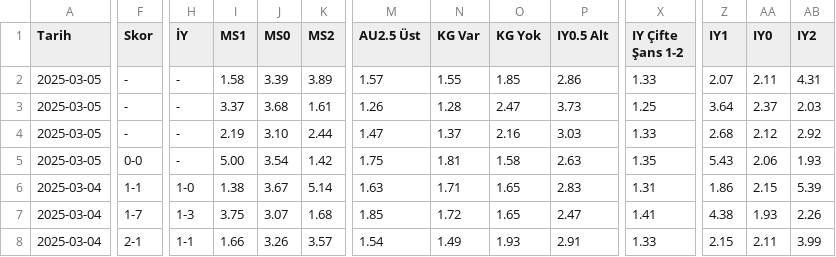
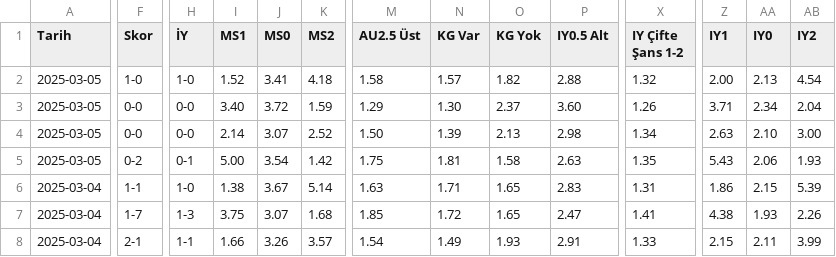
Before and after one commit to analysematchodds/match_odds_csv, a CSV file: championsleague.csv, drawn as a sheet; only a part is shown, gaps mark what is left out; removed rows and columns are numbered as before the commit, all else as after; rows hold the shown columns only; the diff covers the shown part only; the diff names each change by its address in the sheet, - before the commit and + after, or states it on an @@ line.

Commit message:
Update matchodds.csv

```diff
--- a/championsleague.csv
+++ b/championsleague.csv
-F2 (Skor): -
+F2 (Skor): 1-0
-H2 (İY): -
+H2 (İY): 1-0
-I2 (MS1): 1.58
+I2 (MS1): 1.52
-J2 (MS0): 3.39
+J2 (MS0): 3.41
-K2 (MS2): 3.89
+K2 (MS2): 4.18
-M2 (AU2.5 Üst): 1.57
+M2 (AU2.5 Üst): 1.58
-N2 (KG Var): 1.55
+N2 (KG Var): 1.57
-O2 (KG Yok): 1.85
+O2 (KG Yok): 1.82
-P2 (IY0.5 Alt): 2.86
+P2 (IY0.5 Alt): 2.88
-X2 (IY Çifte Şans 1-2): 1.33
+X2 (IY Çifte Şans 1-2): 1.32
-Z2 (IY1): 2.07
+Z2 (IY1): 2.00
-AA2 (IY0): 2.11
+AA2 (IY0): 2.13
-AB2 (IY2): 4.31
+AB2 (IY2): 4.54
-F3 (Skor): -
+F3 (Skor): 0-0
-H3 (İY): -
+H3 (İY): 0-0
-I3 (MS1): 3.37
+I3 (MS1): 3.40
-J3 (MS0): 3.68
+J3 (MS0): 3.72
-K3 (MS2): 1.61
+K3 (MS2): 1.59
-M3 (AU2.5 Üst): 1.26
+M3 (AU2.5 Üst): 1.29
-N3 (KG Var): 1.28
+N3 (KG Var): 1.30
-O3 (KG Yok): 2.47
+O3 (KG Yok): 2.37
-P3 (IY0.5 Alt): 3.73
+P3 (IY0.5 Alt): 3.60
-X3 (IY Çifte Şans 1-2): 1.25
+X3 (IY Çifte Şans 1-2): 1.26
-Z3 (IY1): 3.64
+Z3 (IY1): 3.71
-AA3 (IY0): 2.37
+AA3 (IY0): 2.34
-AB3 (IY2): 2.03
+AB3 (IY2): 2.04
-row 4: 2025-03-05 | - | - | 2.19 | 3.10 | 2.44 | 1.47 | 1.37 | 2.16 | 3.03 | 1.33 | 2.68 | 2.12 | 2.92
+row 4: 2025-03-05 | 0-0 | 0-0 | 2.14 | 3.07 | 2.52 | 1.50 | 1.39 | 2.13 | 2.98 | 1.34 | 2.63 | 2.10 | 3.00
-F5 (Skor): 0-0
+F5 (Skor): 0-2
-H5 (İY): -
+H5 (İY): 0-1
```
Also changed, not shown: 28 edited cells elsewhere in this file.
